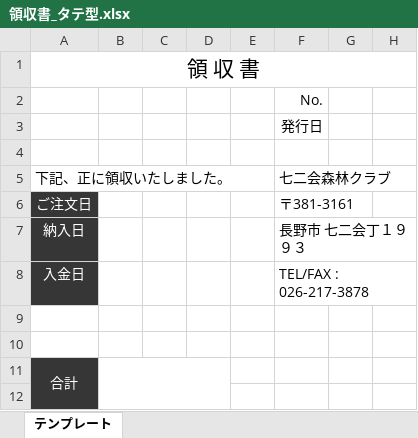
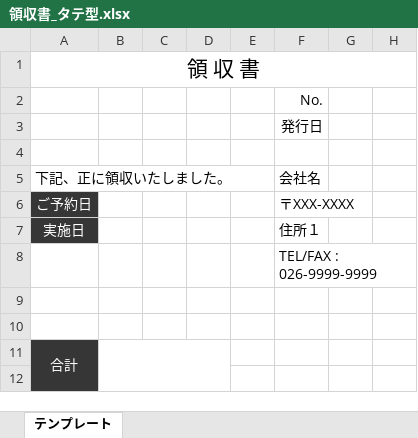
Before and after one commit to MstkIszk/yoyaku, an Excel workbook: resources/pdf/領収書_タテ型.xlsx, sheet テンプレート, drawn as a sheet; only a part is shown; values as stored, in another font and other column widths than the file's, no borders; charts and pictures not drawn; removed rows and columns are numbered as before the commit, all else as after; the diff names each change by its address in the sheet, - before the commit and + after, or states it on an @@ line.

```diff
--- a/resources/pdf/領収書_タテ型.xlsx (sheet テンプレート)
+++ b/resources/pdf/領収書_タテ型.xlsx (sheet テンプレート)
-F5: 七二会森林クラブ
+F5: 会社名
-row 6: ご注文日 |  |  |  |  | 〒381-3161
-row 7: 納入日 |  |  |  |  | 長野市 七二会丁１９９３
-row 8: 入金日 |  |  |  |  | TEL/FAX : 026-217-3878
+row 6: ご予約日 |  |  |  |  | 〒XXX-XXXX
+row 7: 実施日 |  |  |  |  | 住所１
+row 8:  |  |  |  |  | TEL/FAX : 026-9999-9999
```
Also changed, not shown: charts or pictures, 18 other files.
